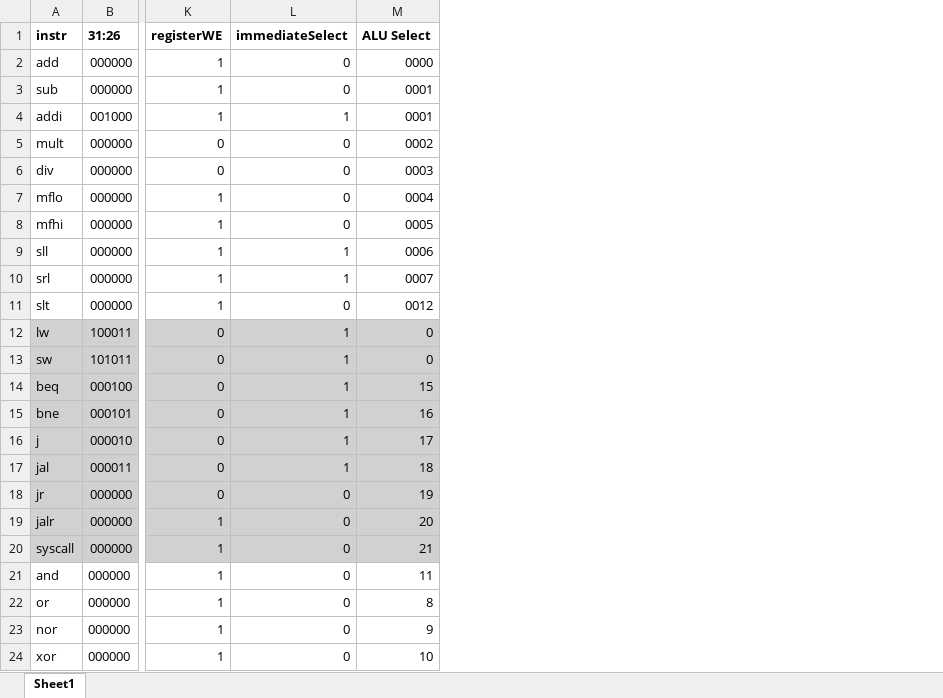
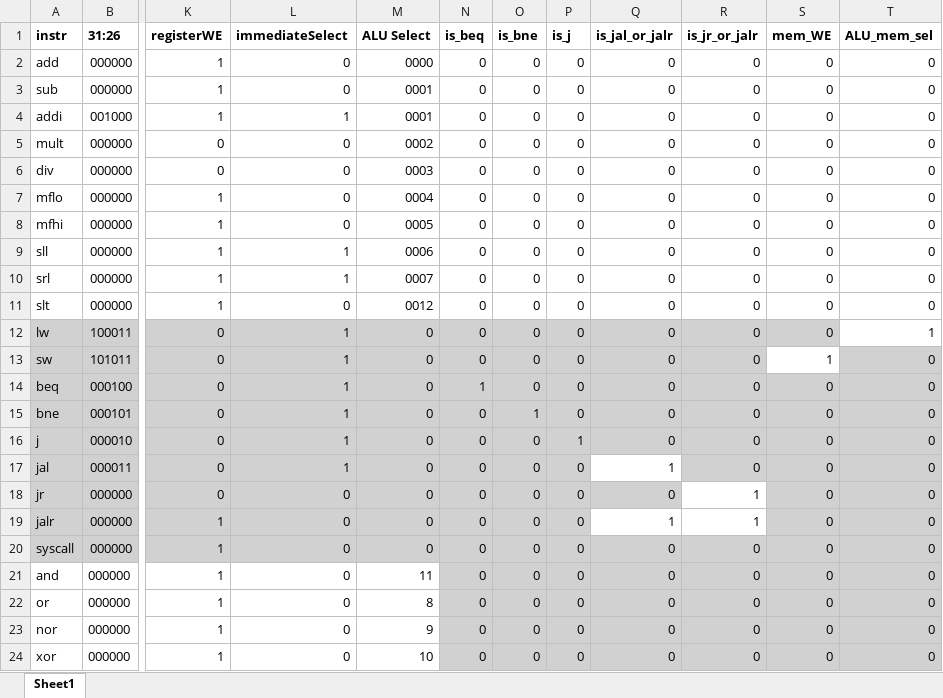
Before and after one commit to ellenchart/CMSC301_Project, an Excel workbook: Project/Project_Checkpoint_3/truth_table3.xlsx, sheet Sheet1, drawn as a sheet; only a part is shown, gaps mark what is left out; values as stored, in another font and other column widths than the file's, no borders; the diff names each change by its address in the sheet, - before the commit and + after, or states it on an @@ line.

Commit message:
Modified Truth Table

```diff
--- a/Project/Project_Checkpoint_3/truth_table3.xlsx (sheet Sheet1)
+++ b/Project/Project_Checkpoint_3/truth_table3.xlsx (sheet Sheet1)
+column N (is_beq), rows 2-24: 0 | 0 | 0 | 0 | 0 | 0 | 0 | 0 | 0 | 0 | 0 | 0 | 1 | 0 | 0 | 0 | 0 | 0 | 0 | 0 | 0 | 0 | 0
+column O (is_bne), rows 2-24: 0 | 0 | 0 | 0 | 0 | 0 | 0 | 0 | 0 | 0 | 0 | 0 | 0 | 1 | 0 | 0 | 0 | 0 | 0 | 0 | 0 | 0 | 0
+column P (is_j), rows 2-24: 0 | 0 | 0 | 0 | 0 | 0 | 0 | 0 | 0 | 0 | 0 | 0 | 0 | 0 | 1 | 0 | 0 | 0 | 0 | 0 | 0 | 0 | 0
+column Q (is_jal_or_jalr), rows 2-24: 0 | 0 | 0 | 0 | 0 | 0 | 0 | 0 | 0 | 0 | 0 | 0 | 0 | 0 | 0 | 1 | 0 | 1 | 0 | 0 | 0 | 0 | 0
+column R (is_jr_or_jalr), rows 2-24: 0 | 0 | 0 | 0 | 0 | 0 | 0 | 0 | 0 | 0 | 0 | 0 | 0 | 0 | 0 | 0 | 1 | 1 | 0 | 0 | 0 | 0 | 0
+column S (mem_WE), rows 2-24: 0 | 0 | 0 | 0 | 0 | 0 | 0 | 0 | 0 | 0 | 0 | 1 | 0 | 0 | 0 | 0 | 0 | 0 | 0 | 0 | 0 | 0 | 0
+column T (ALU_mem_sel), rows 2-24: 0 | 0 | 0 | 0 | 0 | 0 | 0 | 0 | 0 | 0 | 1 | 0 | 0 | 0 | 0 | 0 | 0 | 0 | 0 | 0 | 0 | 0 | 0
-M14 (ALU Select): 15
+M14 (ALU Select): 0
-M15 (ALU Select): 16
+M15 (ALU Select): 0
-M16 (ALU Select): 17
+M16 (ALU Select): 0
-M17 (ALU Select): 18
+M17 (ALU Select): 0
-M18 (ALU Select): 19
+M18 (ALU Select): 0
-M19 (ALU Select): 20
+M19 (ALU Select): 0
-M20 (ALU Select): 21
+M20 (ALU Select): 0
```
